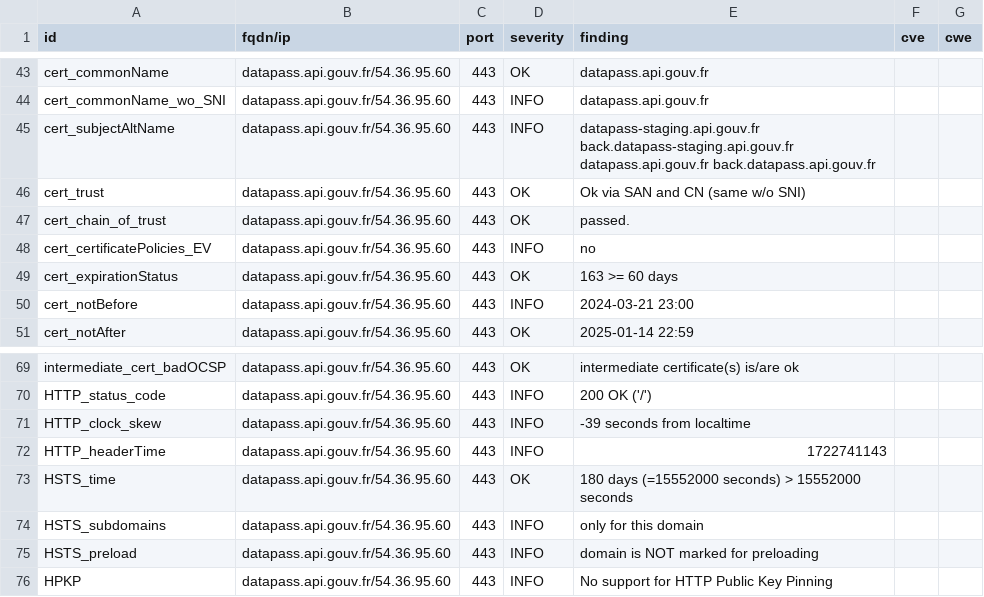
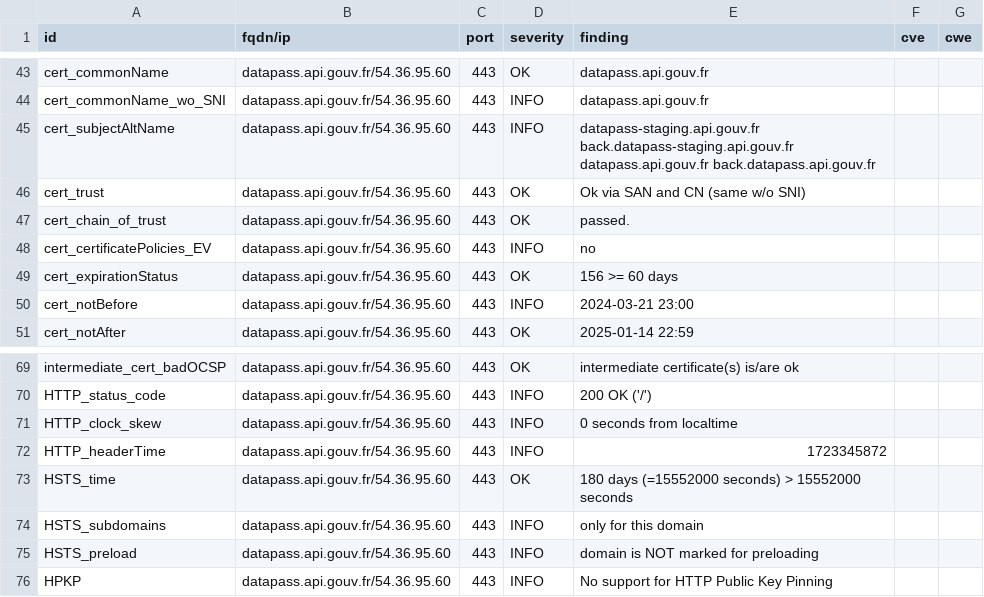
Before and after one commit to julienracine/dashlord, a CSV file: results/aHR0cHM6Ly9kYXRhcGFzcy5hcGkuZ291di5mcg==/testssl.csv, drawn as a sheet; only a part is shown, gaps mark what is left out.

```diff
--- a/results/aHR0cHM6Ly9kYXRhcGFzcy5hcGkuZ291di5mcg==/testssl.csv
+++ b/results/aHR0cHM6Ly9kYXRhcGFzcy5hcGkuZ291di5mcg==/testssl.csv
@@ -48,3 +48,3 @@
 "cert_certificatePolicies_EV","datapass.api.gouv.fr/54.36.95.60","443","INFO","no","",""
-"cert_expirationStatus","datapass.api.gouv.fr/54.36.95.60","443","OK","163 >= 60 days","",""
+"cert_expirationStatus","datapass.api.gouv.fr/54.36.95.60","443","OK","156 >= 60 days","",""
 "cert_notBefore","datapass.api.gouv.fr/54.36.95.60","443","INFO","2024-03-21 23:00","",""
@@ -70,4 +70,4 @@
 "HTTP_status_code","datapass.api.gouv.fr/54.36.95.60","443","INFO","200 OK ('/')","",""
-"HTTP_clock_skew","datapass.api.gouv.fr/54.36.95.60","443","INFO","-39 seconds from localtime","",""
-"HTTP_headerTime","datapass.api.gouv.fr/54.36.95.60","443","INFO","1722741143","",""
+"HTTP_clock_skew","datapass.api.gouv.fr/54.36.95.60","443","INFO","0 seconds from localtime","",""
+"HTTP_headerTime","datapass.api.gouv.fr/54.36.95.60","443","INFO","1723345872","",""
 "HSTS_time","datapass.api.gouv.fr/54.36.95.60","443","OK","180 days (=15552000 seconds) > 15552000 seconds","",""
```
Also changed, not shown: 12 other files.
